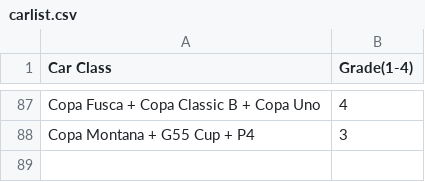
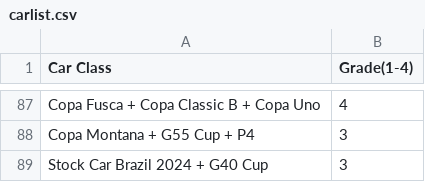
Before and after one commit to codyallen9202/ams2-race-picker, a CSV file: carlist.csv, drawn as a sheet; only a part is shown, gaps mark what is left out; the diff names each change by its address in the sheet, - before the commit and + after, or states it on an @@ line.

```diff
--- a/carlist.csv
+++ b/carlist.csv
+row 89: Stock Car Brazil 2024 + G40 Cup | 3
```
Also changed, not shown: 1 other file.
